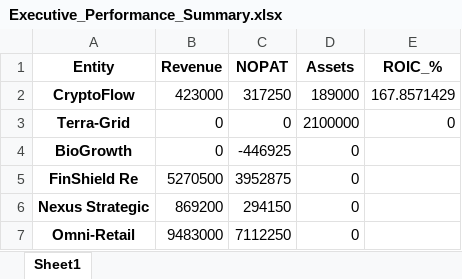
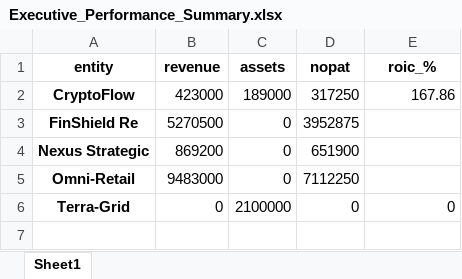
Before and after one commit to jatinchotoo/Global-Finance-Automation, an Excel workbook: data/Executive_Performance_Summary.xlsx, sheet Sheet1, drawn as a sheet; values as stored, in another font and other column widths than the file's, no borders; removed rows and columns are numbered as before the commit, all else as after; the diff names each change by its address in the sheet, - before the commit and + after, or states it on an @@ line.

Commit message:
Final Lock: Pivot logic successful, ROIC calculated, and visuals generated

```diff
--- a/data/Executive_Performance_Summary.xlsx (sheet Sheet1)
+++ b/data/Executive_Performance_Summary.xlsx (sheet Sheet1)
-column C, row 2: 317250; rows 5-7: 3952875 | 294150 | 7112250
+column D, rows 2-5: 317250 | 3952875 | 651900 | 7112250
-row 1: Entity | Revenue | NOPAT | Assets | ROIC_%
+row 1: entity | revenue | assets | nopat | roic_%
-E2: 167.8571429
+E2: 167.86
-row 4: BioGrowth | 0 | -446925 | 0
@@ row 3 moved to row 6: Terra-Grid @@
```
Also changed, not shown: 3 other files.
